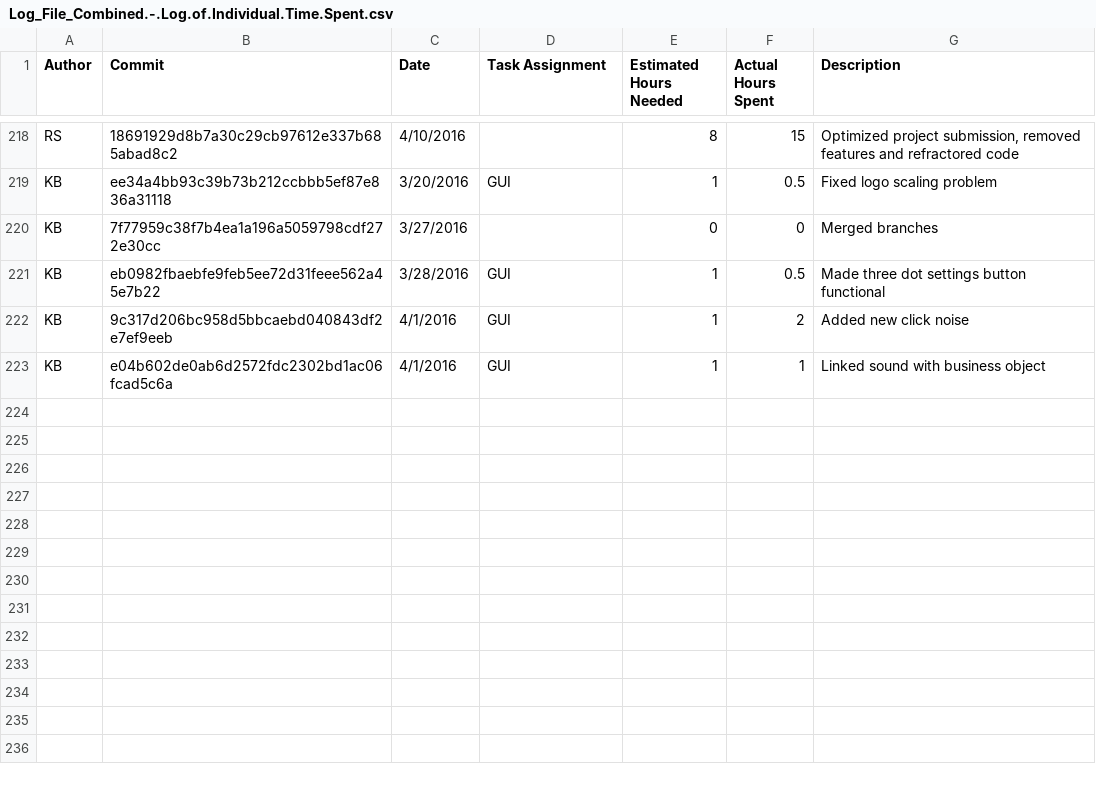
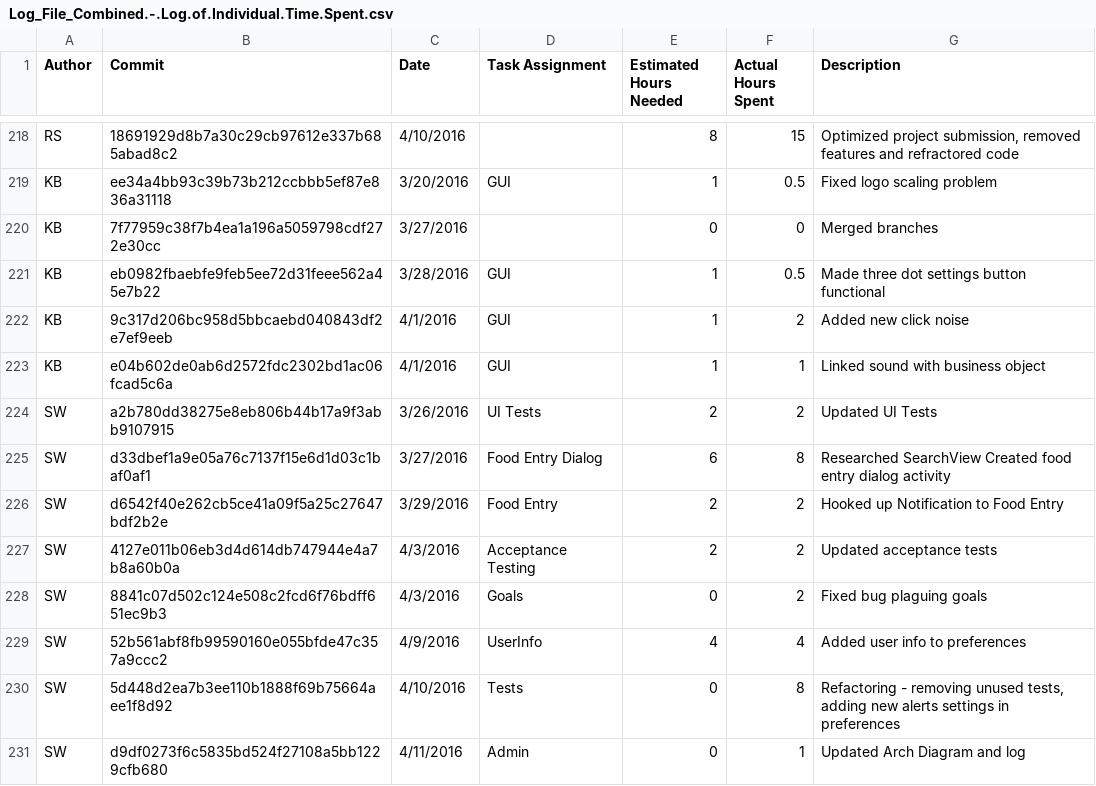
Before and after one commit to DennyScott/HealthTrack, a CSV file: wiki-related-files/Log_File_Combined.-.Log.of.Individual.Time.Spent.csv, drawn as a sheet; only a part is shown, gaps mark what is left out; the diff names each change by its address in the sheet, - before the commit and + after, or states it on an @@ line.

Commit message:
Update Log

```diff
--- a/wiki-related-files/Log_File_Combined.-.Log.of.Individual.Time.Spent.csv
+++ b/wiki-related-files/Log_File_Combined.-.Log.of.Individual.Time.Spent.csv
+row 224: SW | a2b780dd38275e8eb806b44b17a9f3abb9107915 | 3/26/2016 | UI Tests | 2 | 2 | Updated UI Tests
+row 225: SW | d33dbef1a9e05a76c7137f15e6d1d03c1baf0af1 | 3/27/2016 | Food Entry Dialog | 6 | 8 | Researched SearchView Created food entry dialog activity
+row 226: SW | d6542f40e262cb5ce41a09f5a25c27647bdf2b2e | 3/29/2016 | Food Entry | 2 | 2 | Hooked up Notification to Food Entry
+row 227: SW | 4127e011b06eb3d4d614db747944e4a7b8a60b0a | 4/3/2016 | Acceptance Testing | 2 | 2 | Updated acceptance tests
+row 228: SW | 8841c07d502c124e508c2fcd6f76bdff651ec9b3 | 4/3/2016 | Goals | 0 | 2 | Fixed bug plaguing goals
+row 229: SW | 52b561abf8fb99590160e055bfde47c357a9ccc2 | 4/9/2016 | UserInfo | 4 | 4 | Added user info to preferences
+row 230: SW | 5d448d2ea7b3ee110b1888f69b75664aee1f8d92 | 4/10/2016 | Tests | 0 | 8 | Refactoring - removing unused tests, adding new alerts settings in preferences
+row 231: SW | d9df0273f6c5835bd524f27108a5bb1229cfb680 | 4/11/2016 | Admin | 0 | 1 | Updated Arch Diagram and log
```
